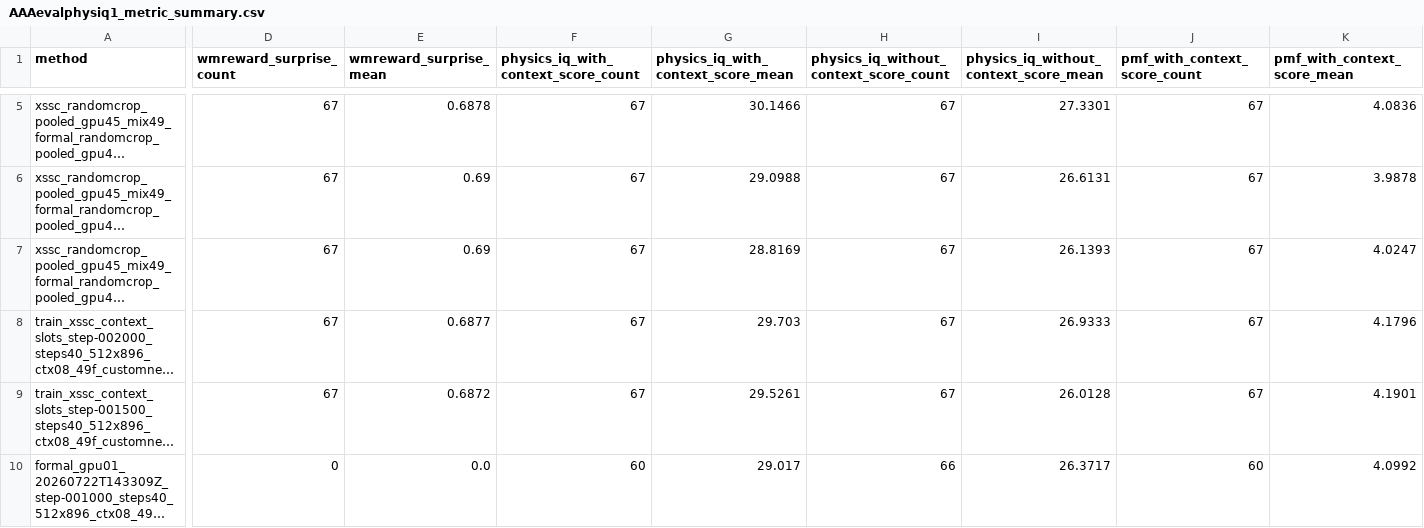
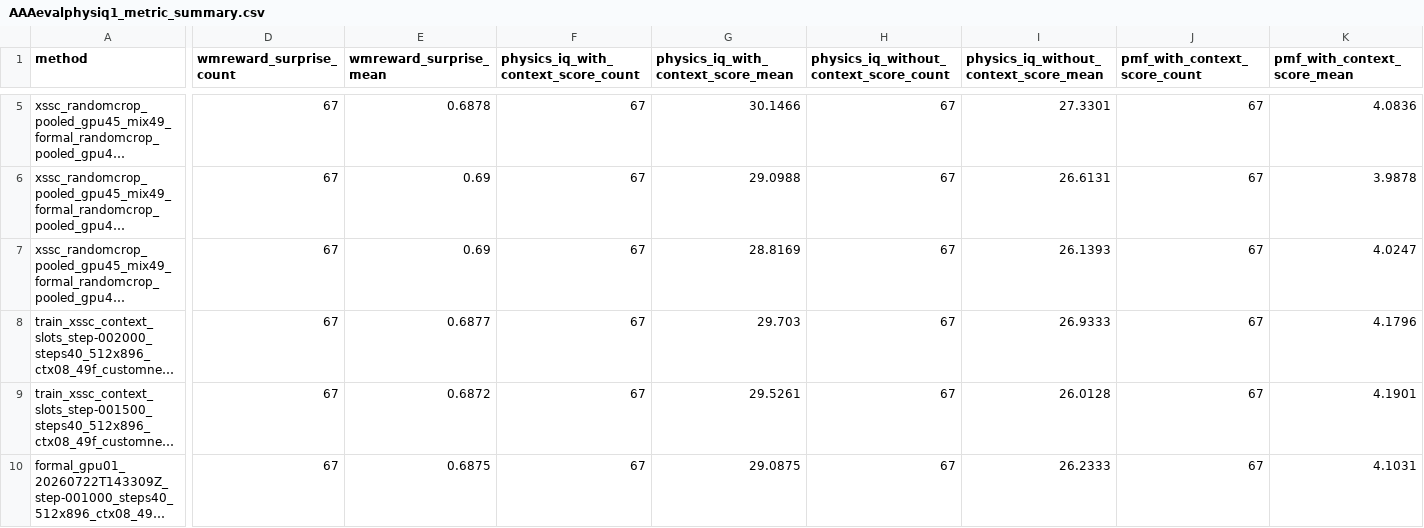
Before and after one commit to GAO7677/Code_Video, a CSV file: Code_data/Code_vjepa_vggt/code_vjepa_vggt/train0705_kubric_no_gt_box/AAAresults/AAAevalphysiq1_metric_summary.csv, drawn as a sheet; only a part is shown, gaps mark what is left out; long unchanged cells end in …; the diff covers the shown part only; the diff names each change by its address in the sheet, - before the commit and + after, or states it on an @@ line.

```diff
--- a/Code_data/Code_vjepa_vggt/code_vjepa_vggt/train0705_kubric_no_gt_box/AAAresults/AAAevalphysiq1_metric_summary.csv
+++ b/Code_data/Code_vjepa_vggt/code_vjepa_vggt/train0705_kubric_no_gt_box/AAAresults/AAAevalphysiq1_metric_summary.csv
-D10 (wmreward_surprise_count): 0
+D10 (wmreward_surprise_count): 67
-E10 (wmreward_surprise_mean): 0.0
+E10 (wmreward_surprise_mean): 0.6875
-F10: 60
+F10: 67
-G10: 29.017
+G10: 29.0875
-H10: 66
+H10: 67
-I10: 26.3717
+I10: 26.2333
-J10 (pmf_with_context_score_count): 60
+J10 (pmf_with_context_score_count): 67
-K10 (pmf_with_context_score_mean): 4.0992
+K10 (pmf_with_context_score_mean): 4.1031
```
Also changed, not shown: 13 edited cells elsewhere in this file, 1 other file.
